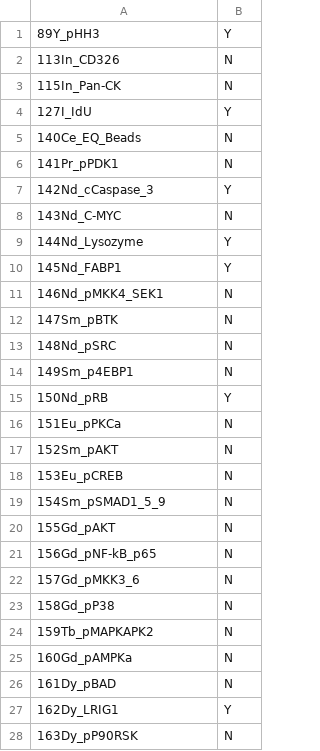
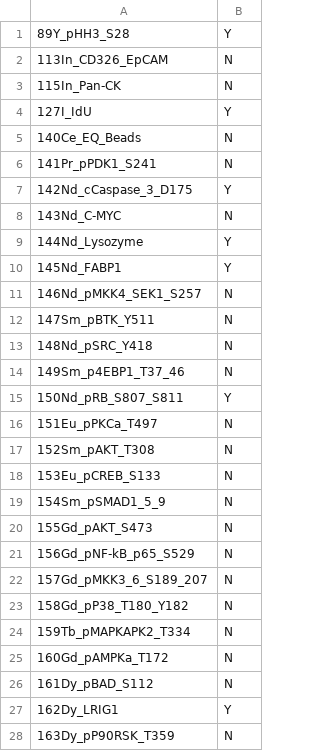
Before and after one commit to TAPE-Lab/CyGNAL, a CSV file: Workflow/input/2-umap/panel_markers.csv, drawn as a sheet; only a part is shown; the diff covers the shown part only.

```diff
--- a/Workflow/input/2-umap/panel_markers.csv
+++ b/Workflow/input/2-umap/panel_markers.csv
@@ -1,3 +1,3 @@
-89Y_pHH3,Y
-113In_CD326,N
+89Y_pHH3_S28,Y
+113In_CD326_EpCAM,N
 115In_Pan-CK,N
@@ -5,4 +5,4 @@
 140Ce_EQ_Beads,N
-141Pr_pPDK1,N
-142Nd_cCaspase_3,Y
+141Pr_pPDK1_S241,N
+142Nd_cCaspase_3_D175,Y
 143Nd_C-MYC,N
@@ -10,19 +10,19 @@
 145Nd_FABP1,Y
-146Nd_pMKK4_SEK1,N
-147Sm_pBTK,N
-148Nd_pSRC,N
-149Sm_p4EBP1,N
-150Nd_pRB,Y
-151Eu_pPKCa,N
-152Sm_pAKT,N
-153Eu_pCREB,N
+146Nd_pMKK4_SEK1_S257,N
+147Sm_pBTK_Y511,N
+148Nd_pSRC_Y418,N
+149Sm_p4EBP1_T37_46,N
+150Nd_pRB_S807_S811,Y
+151Eu_pPKCa_T497,N
+152Sm_pAKT_T308,N
+153Eu_pCREB_S133,N
 154Sm_pSMAD1_5_9,N
-155Gd_pAKT,N
-156Gd_pNF-kB_p65,N
-157Gd_pMKK3_6,N
-158Gd_pP38,N
-159Tb_pMAPKAPK2,N
-160Gd_pAMPKa,N
-161Dy_pBAD,N
+155Gd_pAKT_S473,N
+156Gd_pNF-kB_p65_S529,N
+157Gd_pMKK3_6_S189_207,N
+158Gd_pP38_T180_Y182,N
+159Tb_pMAPKAPK2_T334,N
+160Gd_pAMPKa_T172,N
+161Dy_pBAD_S112,N
 162Dy_LRIG1,Y
-163Dy_pP90RSK,N
+163Dy_pP90RSK_T359,N
```
Also changed, not shown: 7 edited cells elsewhere in this file, Workflow/output/1-data_preprocess/panel_markers.csv, 5 other files.
